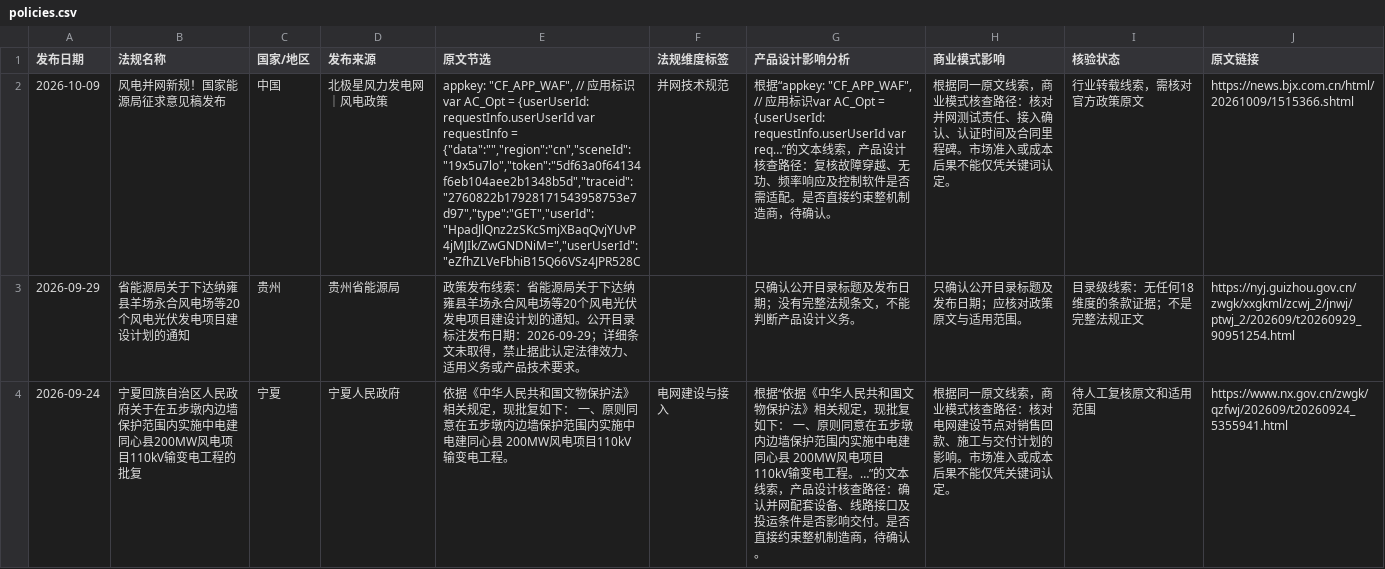
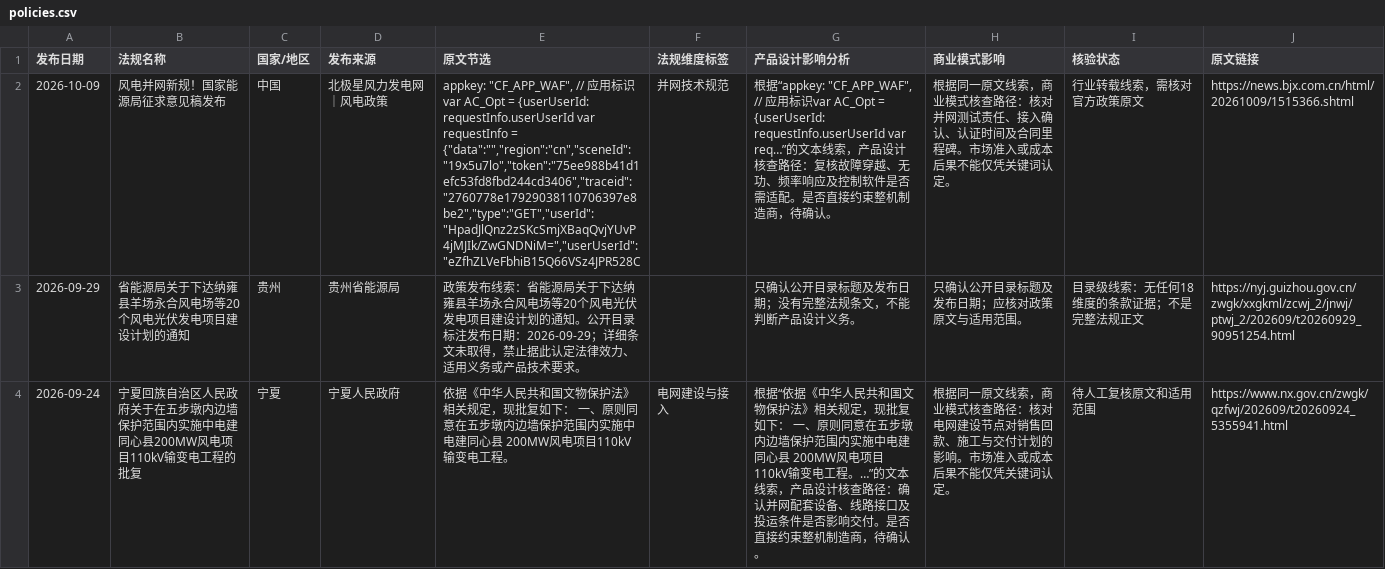
Before and after one commit to fengcy85/wind-policy-monitor-v2, a CSV file: site/data/policies.csv, drawn as a sheet; only a part is shown; the diff names each change by its address in the sheet, - before the commit and + after, or states it on an @@ line.

```diff
--- a/site/data/policies.csv
+++ b/site/data/policies.csv
-E2 (原文节选): …requestInfo = {"data":"","region":"cn","sceneId":"19x5u7lo","token":"5df63a0f64134f6eb104aee2b1348b5d","traceid":"2760822b17928171543958753e7d97","type":"GET","userId":"HpadJlQnz2zSKcSmjXBaqQvjYUvP4jMJIk/ZwGNDNiM=","userUserId":"eZfhZLVeFbhiB15Q66VSz4JPR528C
+E2 (原文节选): …requestInfo = {"data":"","region":"cn","sceneId":"19x5u7lo","token":"75ee988b41d1efc53fd8fbd244cd3406","traceid":"2760778e17929038110706397e8be2","type":"GET","userId":"HpadJlQnz2zSKcSmjXBaqQvjYUvP4jMJIk/ZwGNDNiM=","userUserId":"eZfhZLVeFbhiB15Q66VSz4JPR528C
```
Also changed, not shown: site/data/policy_site_acceptance.csv, site/data/wind_news.csv, 13 other files.
